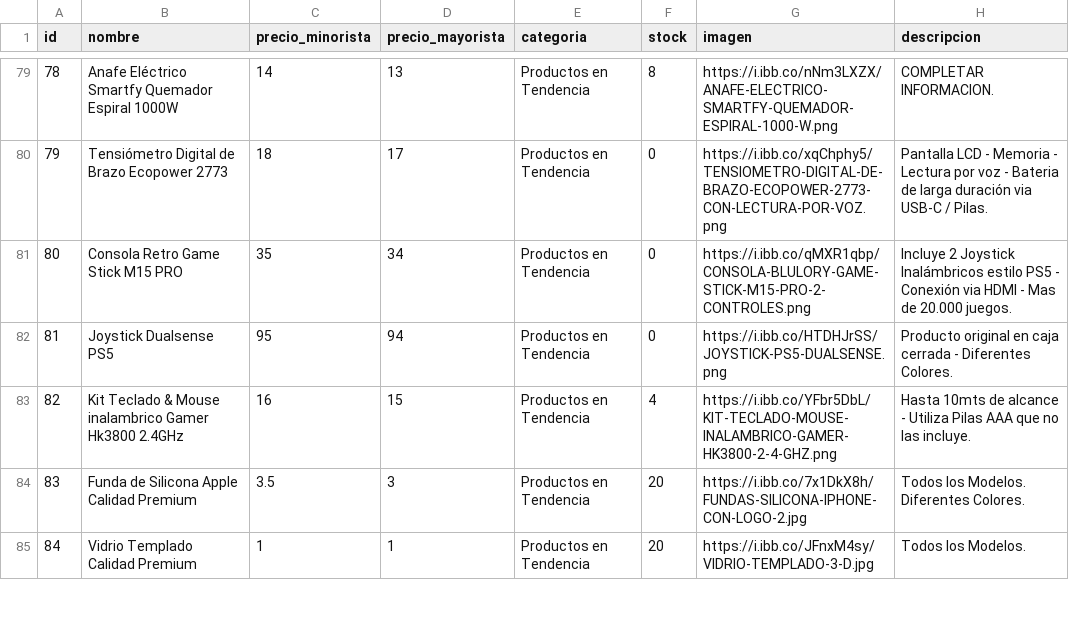
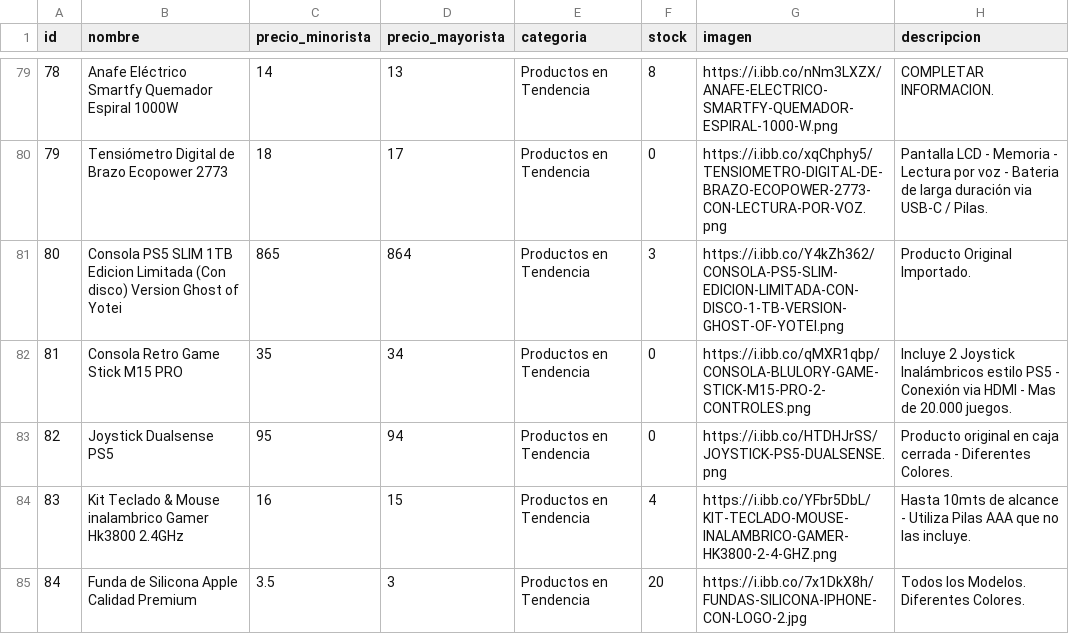
Before and after one commit to Mirtasotelli/CATALOGO, a CSV file: productos.csv, drawn as a sheet; only a part is shown, gaps mark what is left out; the shorter side is filled out with more unchanged rows; addresses are those after the commit; the diff names each change by its address in the sheet, - before the commit and + after, or states it on an @@ line.

Commit message:
Update productos.csv

```diff
--- a/productos.csv
+++ b/productos.csv
+row 81: 80 | Consola PS5 SLIM 1TB Edicion Limitada (Con disco) Version Ghost of Yotei | 865 | 864 | Productos en Tendencia | 3 | https://i.ibb.co/Y4kZh362/CONSOLA-PS5-SLIM-EDICION-LIMITADA-CON-DISCO-1-TB-VERSION-GHOST-OF-YOTEI.png | Producto Original Importado.
@@ column A (id) renumbered from row 82 down @@
```
